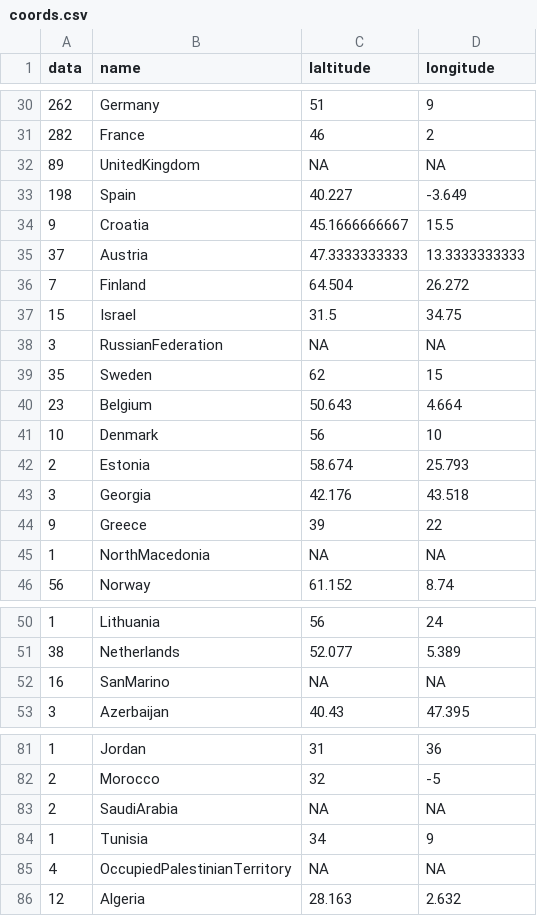
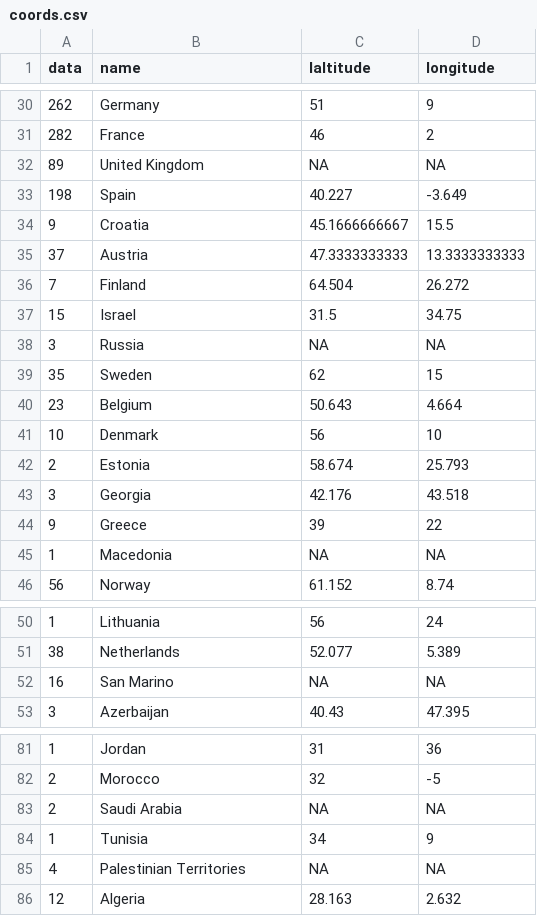
Before and after one commit to gegp01/C3reporta, a CSV file: coords.csv, drawn as a sheet; only a part is shown, gaps mark what is left out; the diff covers the shown part only.

```diff
--- a/coords.csv
+++ b/coords.csv
@@ -31,3 +31,3 @@
 "282","France",46,2
-"89","UnitedKingdom",NA,NA
+"89","United Kingdom",NA,NA
 "198","Spain",40.227,-3.649
@@ -37,3 +37,3 @@
 "15","Israel",31.5,34.75
-"3","RussianFederation",NA,NA
+"3","Russia",NA,NA
 "35","Sweden",62,15
@@ -44,3 +44,3 @@
 "9","Greece",39,22
-"1","NorthMacedonia",NA,NA
+"1","Macedonia",NA,NA
 "56","Norway",61.152,8.74
@@ -51,3 +51,3 @@
 "38","Netherlands",52.077,5.389
-"16","SanMarino",NA,NA
+"16","San Marino",NA,NA
 "3","Azerbaijan",40.43,47.395
@@ -82,5 +82,5 @@
 "2","Morocco",32,-5
-"2","SaudiArabia",NA,NA
+"2","Saudi Arabia",NA,NA
 "1","Tunisia",34,9
-"4","OccupiedPalestinianTerritory",NA,NA
+"4","Palestinian Territories",NA,NA
 "12","Algeria",28.163,2.632
```
Also changed, not shown: 11 edited cells elsewhere in this file.
